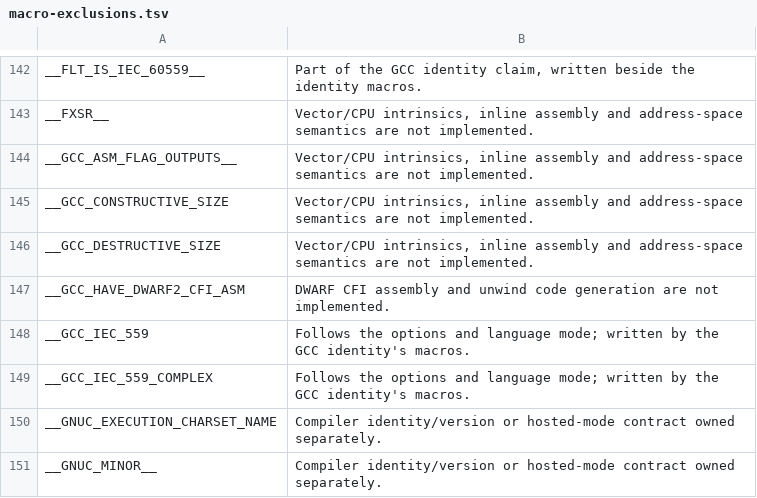
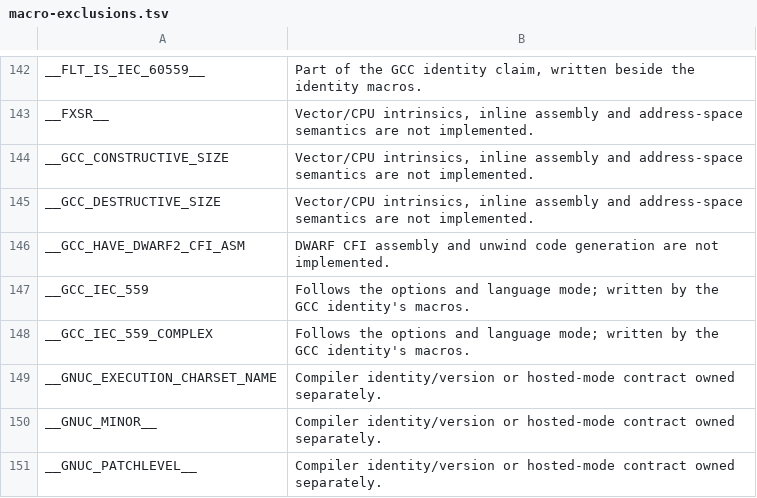
Before and after one commit to BenBwall/bcc-rust, a TSV file: src/target/gcc/macro-exclusions.tsv, drawn as a sheet; only a part is shown, gaps mark what is left out; the shorter side is filled out with more unchanged rows; the diff names each change by its address in the sheet, - before the commit and + after, or states it on an @@ line.

Commit message:
fix(preprocessing): Keep GCC's atomic macros on Clang-only tables
Under the GCC identity the MSVC target's Clang table defines the
lock-free macros only as __CLANG_ATOMIC_*, so dropping them left
<stdatomic.h> naming undefined __GCC_ATOMIC_* macros; they are now renamed
to GCC's spelling. __GCC_ASM_FLAG_OUTPUTS__ stays in GCC's listing, since
bcc lowers =@cc flag outputs. -H leaves out the headers the default header
includes too, as GCC does.

```diff
--- a/src/target/gcc/macro-exclusions.tsv
+++ b/src/target/gcc/macro-exclusions.tsv
-row 144: __GCC_ASM_FLAG_OUTPUTS__ | Vector/CPU intrinsics, inline assembly and address-space semantics are not implemented.
```
Also changed, not shown: 11 other files.
